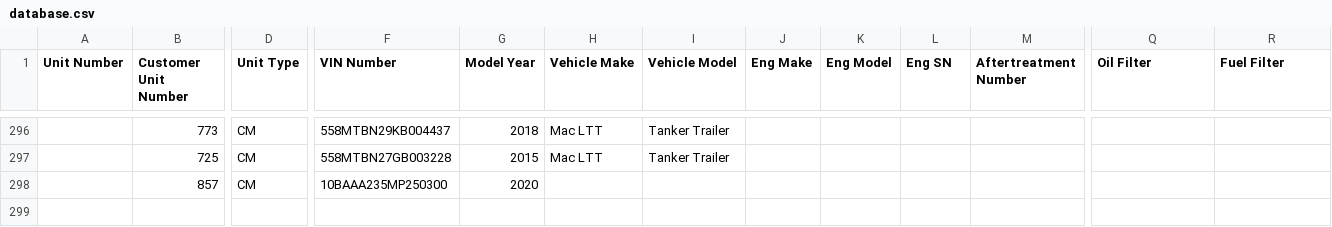
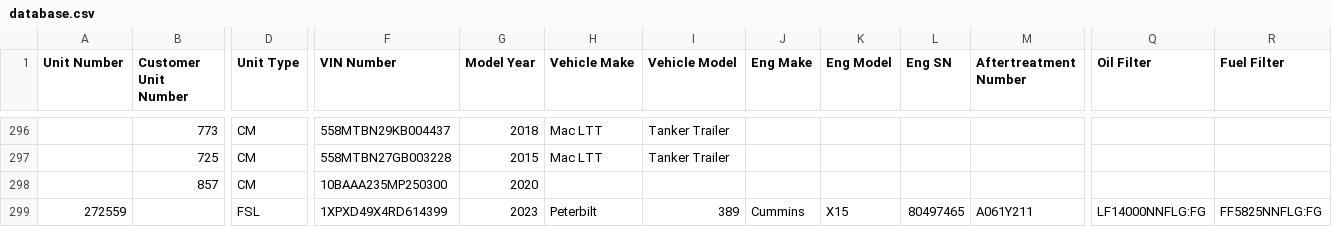
Before and after one commit to TuinderJ/personal-website, a CSV file: truck-data/database.csv, drawn as a sheet; only a part is shown, gaps mark what is left out; rows hold the shown columns only; the diff names each change by its address in the sheet, - before the commit and + after, or states it on an @@ line.

Commit message:
truck update

```diff
--- a/truck-data/database.csv
+++ b/truck-data/database.csv
+row 299: 272559 |  | FSL | 1XPXD49X4RD614399 | 2023 | Peterbilt | 389 | Cummins | X15 | 80497465 | A061Y211 | LF14000NNFLG:FG | FF5825NNFLG:FG
```
